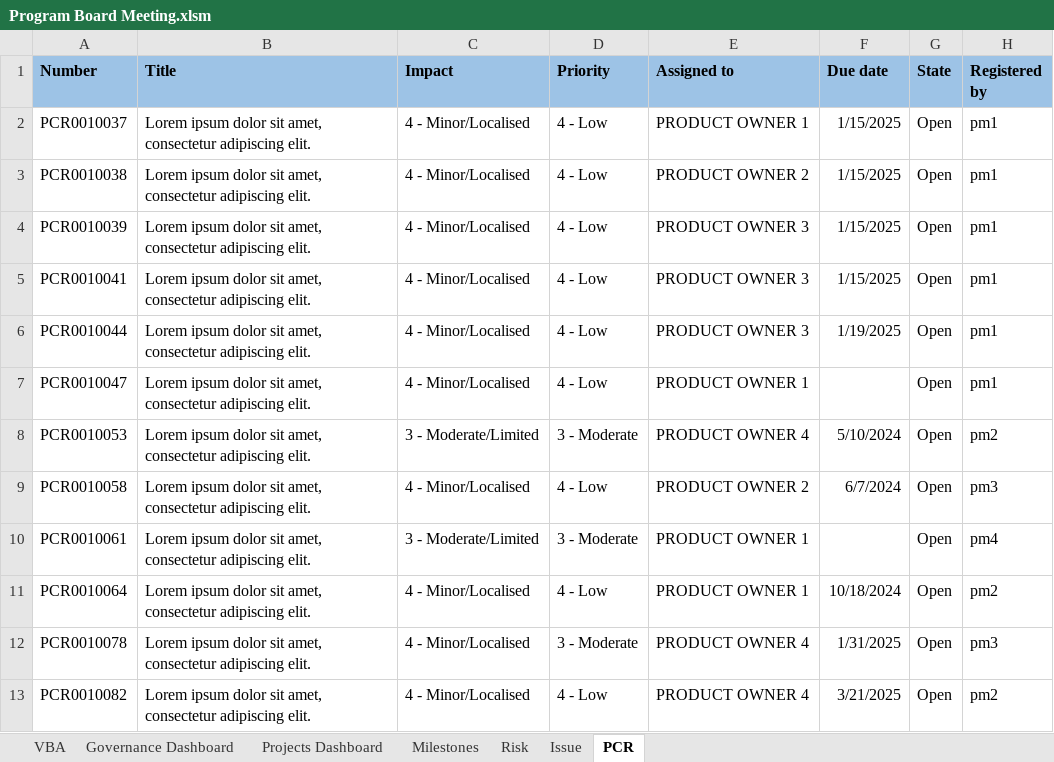
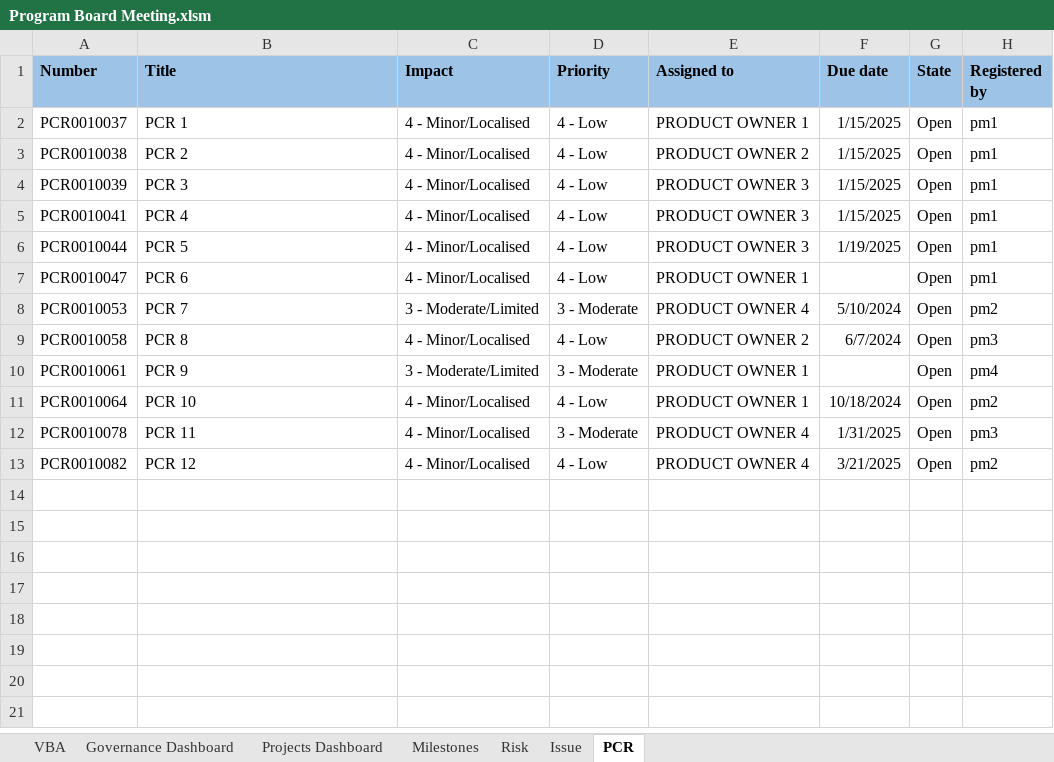
Before and after one commit to nerwuuus/portfolio-projects, an Excel workbook: Program Board Meeting.xlsm, sheet PCR, drawn as a sheet; values as stored, in another font and other column widths than the file's, no borders; conditional formats and table styles not drawn; the diff names each change by its address in the sheet, - before the commit and + after, or states it on an @@ line.

```diff
--- a/Program Board Meeting.xlsm (sheet PCR)
+++ b/Program Board Meeting.xlsm (sheet PCR)
-B2 (Title): Lorem ipsum dolor sit amet, consectetur adipiscing elit.
+B2 (Title): PCR 1
-B3 (Title): Lorem ipsum dolor sit amet, consectetur adipiscing elit.
+B3 (Title): PCR 2
-B4 (Title): Lorem ipsum dolor sit amet, consectetur adipiscing elit.
+B4 (Title): PCR 3
-B5 (Title): Lorem ipsum dolor sit amet, consectetur adipiscing elit.
+B5 (Title): PCR 4
-B6 (Title): Lorem ipsum dolor sit amet, consectetur adipiscing elit.
+B6 (Title): PCR 5
-B7 (Title): Lorem ipsum dolor sit amet, consectetur adipiscing elit.
+B7 (Title): PCR 6
-B8 (Title): Lorem ipsum dolor sit amet, consectetur adipiscing elit.
+B8 (Title): PCR 7
-B9 (Title): Lorem ipsum dolor sit amet, consectetur adipiscing elit.
+B9 (Title): PCR 8
-B10 (Title): Lorem ipsum dolor sit amet, consectetur adipiscing elit.
+B10 (Title): PCR 9
-B11 (Title): Lorem ipsum dolor sit amet, consectetur adipiscing elit.
+B11 (Title): PCR 10
-B12 (Title): Lorem ipsum dolor sit amet, consectetur adipiscing elit.
+B12 (Title): PCR 11
-B13 (Title): Lorem ipsum dolor sit amet, consectetur adipiscing elit.
+B13 (Title): PCR 12
```
Also changed, not shown: sheet Milestones, sheet Issue, sheet Governance Dashboard, sheet Risk, charts or pictures.
